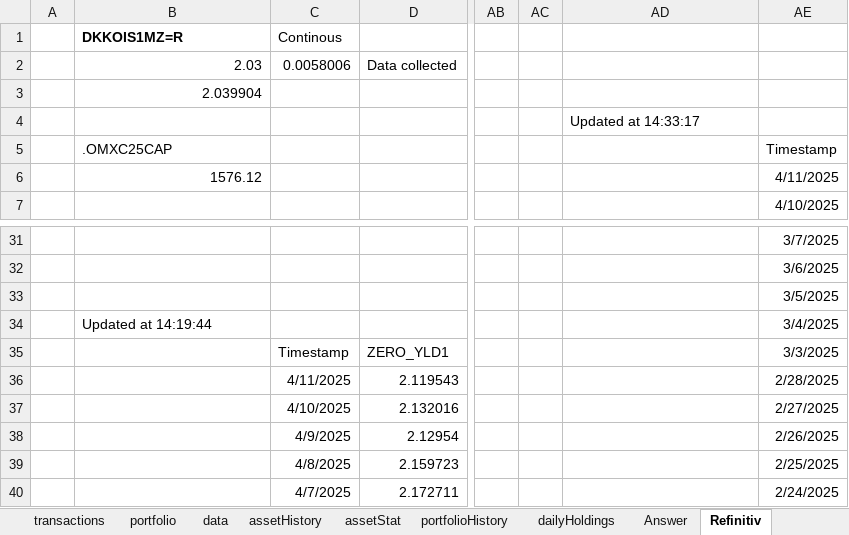
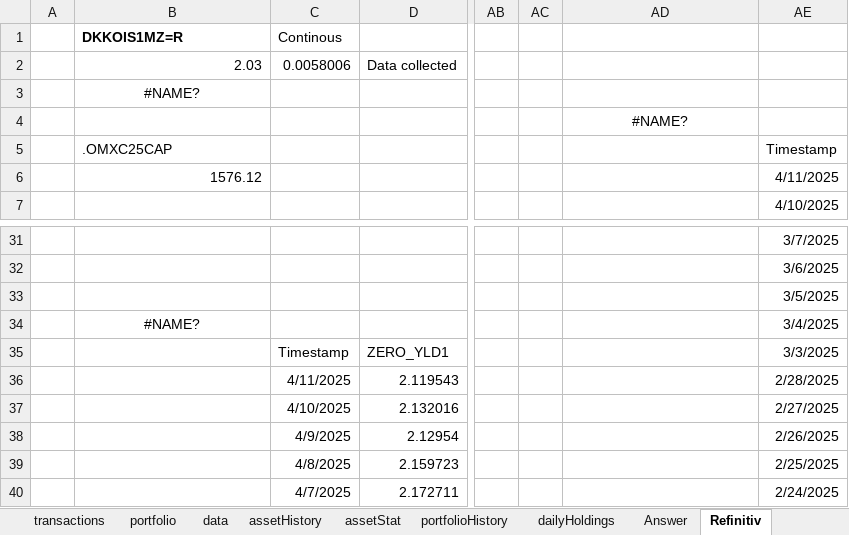
Before and after one commit to ErikssonWilliam/Portfolio-Management, an Excel workbook: Project 3/portfolioManagerV4projekt3.xlsm, sheet Refinitiv, drawn as a sheet; only a part is shown, gaps mark what is left out; values as stored, in another font and other column widths than the file's, no borders; charts and pictures not drawn; the diff names each change by its address in the sheet, - before the commit and + after, or states it on an @@ line.

```diff
--- a/Project 3/portfolioManagerV4projekt3.xlsm (sheet Refinitiv)
+++ b/Project 3/portfolioManagerV4projekt3.xlsm (sheet Refinitiv)
-B3 (DKKOIS1MZ=R): 2.039904
+B3 (DKKOIS1MZ=R): #NAME?
-B3 alignment: right
+B3 alignment: center
-AD4: Updated at 14:33:17
+AD4: #NAME?
-AD4 alignment: left
+AD4 alignment: center
-B34 (DKKOIS1MZ=R): Updated at 14:19:44
+B34 (DKKOIS1MZ=R): #NAME?
-B34 alignment: left
+B34 alignment: center
```
Also changed, not shown: sheet data, sheet portfolio, sheet Answer, sheet assetHistory, charts or pictures, 1 other file.
